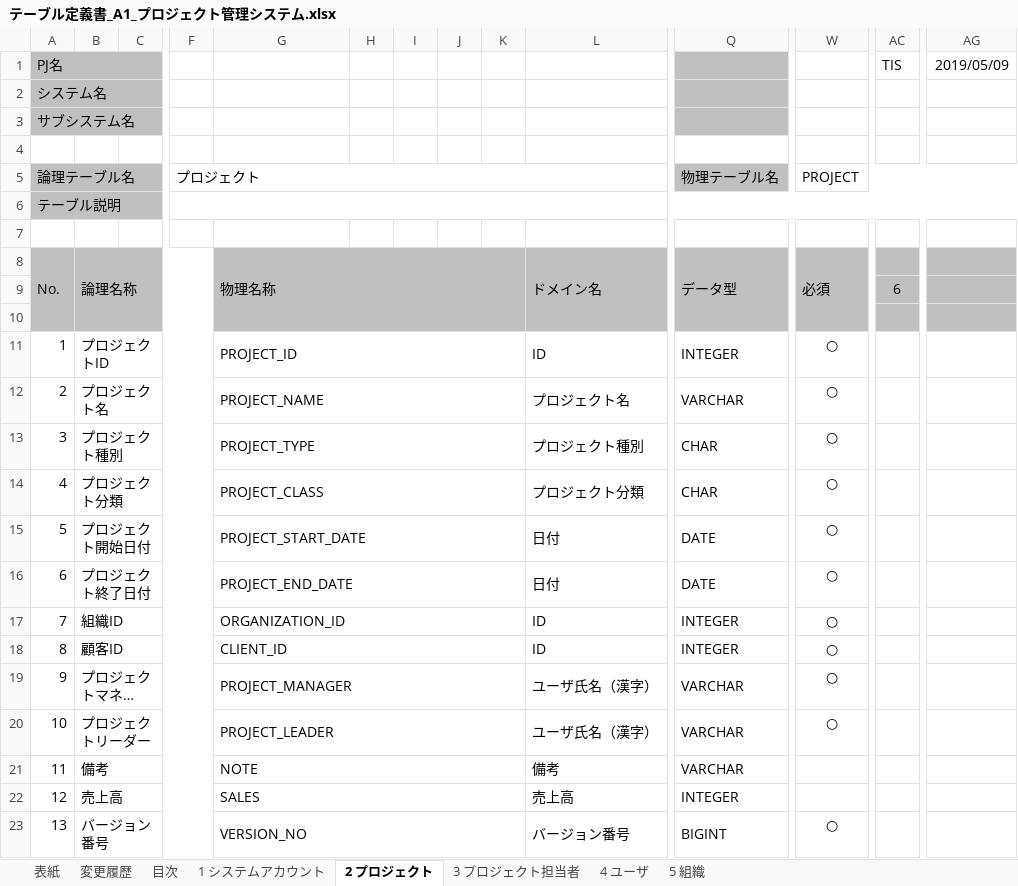
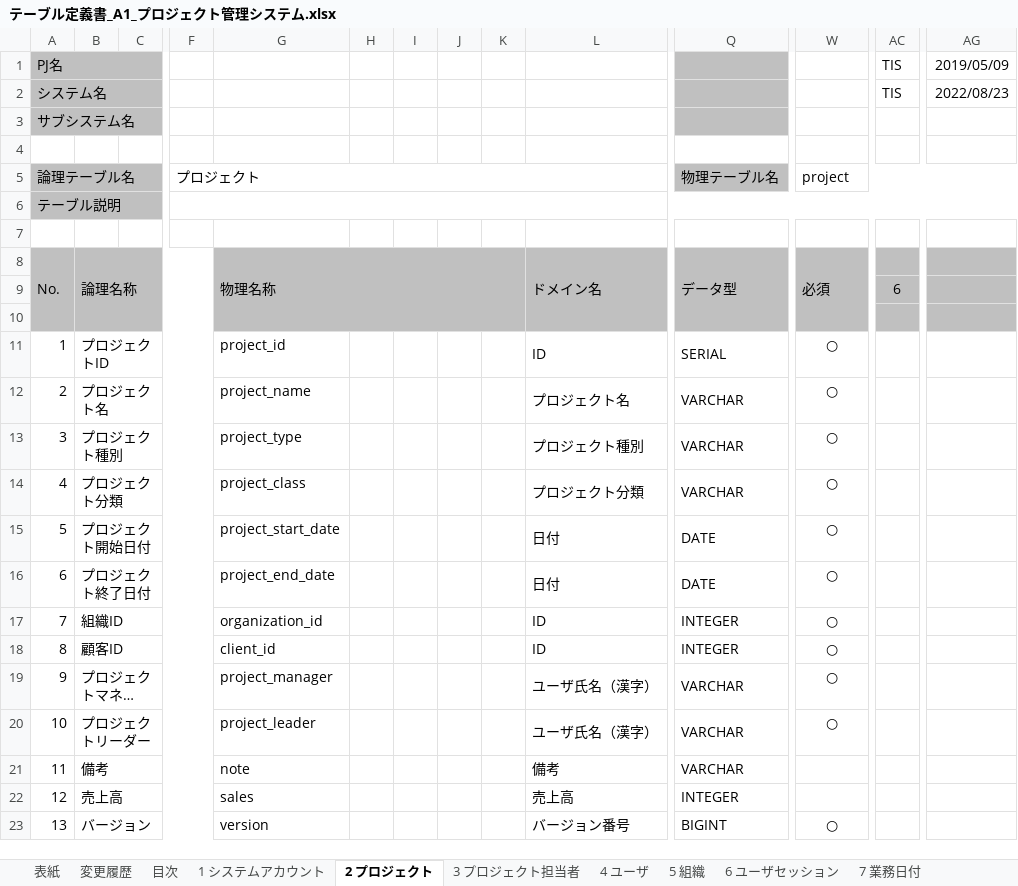
Before and after one commit to Fintan-contents/nablarch-system-development-guide, an Excel workbook: サンプルプロジェクト/設計書/A1_プロジェクト管理システム/030_アプリ設計/070_データモデル設計/テーブル定義書_A1_プロジェクト管理システム.xlsx, sheet 2 プロジェクト, drawn as a sheet; only a part is shown, gaps mark what is left out; long unchanged cells end in …; values as stored, in another font and other column widths than the file's, no borders; the diff names each change by its address in the sheet, - before the commit and + after, or states it on an @@ line.

```diff
--- a/サンプルプロジェクト/設計書/A1_プロジェクト管理システム/030_アプリ設計/070_データモデル設計/テーブル定義書_A1_プロジェクト管理システム.xlsx (sheet 2 プロジェクト)
+++ b/サンプルプロジェクト/設計書/A1_プロジェクト管理システム/030_アプリ設計/070_データモデル設計/テーブル定義書_A1_プロジェクト管理システム.xlsx (sheet 2 プロジェクト)
+sheet tab: 6 ユーザセッション
+sheet tab: 7 業務日付
-AC2: (empty)
+AC2: TIS
-AG2: (empty)
+AG2: 2022/08/23
-W5: PROJECT
+W5: project
-G11: PROJECT_ID
+G11: project_id
-G11:K11 merged
-Q11: INTEGER
+Q11: SERIAL
-G12: PROJECT_NAME
+G12: project_name
-G12:K12 merged
-G13: PROJECT_TYPE
+G13: project_type
-G13:K13 merged
-Q13:Q14: CHAR
+Q13:Q14: VARCHAR
-G14: PROJECT_CLASS
+G14: project_class
-G14:K14 merged
-G15: PROJECT_START_DATE
+G15: project_start_date
-G15:K15 merged
-G16: PROJECT_END_DATE
+G16: project_end_date
-G16:K16 merged
-G17: ORGANIZATION_ID
+G17: organization_id
-G17:K17 merged
-G18: CLIENT_ID
+G18: client_id
-G18:K18 merged
-G19: PROJECT_MANAGER
+G19: project_manager
-G19:K19 merged
-G20: PROJECT_LEADER
+G20: project_leader
-G20:K20 merged
-G21: NOTE
+G21: note
-G21:K21 merged
-G22: SALES
+G22: sales
-G22:K22 merged
-B23: バージョン番号
+B23: バージョン
-G23: VERSION_NO
+G23: version
-G23:K23 merged
```
Also changed, not shown: sheet 1 システムアカウント, sheet 4 ユーザ, sheet 5 組織, sheet 変更履歴, sheet 3 プロジェクト担当者, sheet 目次, 1 more sheet, other sheet tabs, charts or pictures, サンプルプロジェクト/設計書/A1_プロジェクト管理システム/030_アプリ設計/070_データモデル設計/テーブル一覧_A1_プロジェクト管理システム.xlsx, 9 other files.
